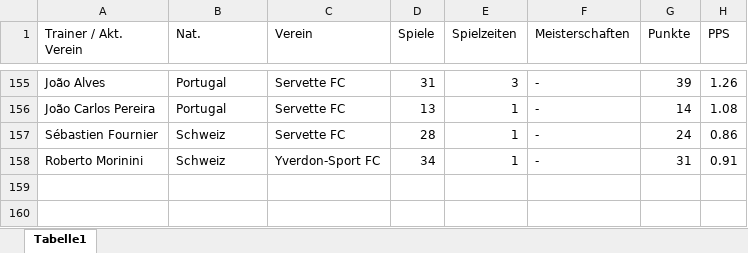
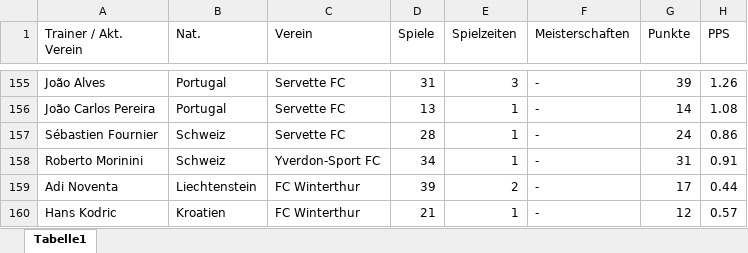
Before and after one commit to swissfootdata/Super_League_Predictions, an Excel workbook: Coaches/coaches.xlsx, sheet Tabelle1, drawn as a sheet; only a part is shown, gaps mark what is left out; values as stored, in another font and other column widths than the file's, no borders; the diff names each change by its address in the sheet, - before the commit and + after, or states it on an @@ line.

```diff
--- a/Coaches/coaches.xlsx (sheet Tabelle1)
+++ b/Coaches/coaches.xlsx (sheet Tabelle1)
+row 159: Adi Noventa | Liechtenstein | FC Winterthur | 39 | 2 | - | 17 | 0.44
+row 160: Hans Kodric | Kroatien | FC Winterthur | 21 | 1 | - | 12 | 0.57
```
Also changed, not shown: 14 other files.
